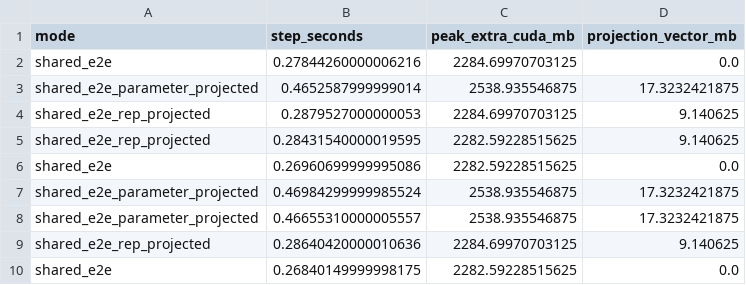
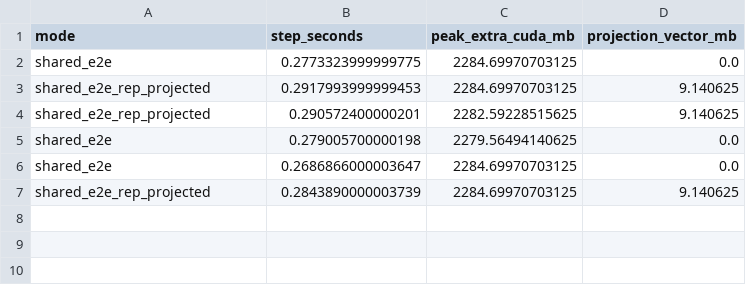
Before and after one commit to junhyun111/gt-super, a CSV file: outputs/detr_gt_auxiliary/shared_e2e_projection_cost_probe_samples.csv, drawn as a sheet.

```diff
--- a/outputs/detr_gt_auxiliary/shared_e2e_projection_cost_probe_samples.csv
+++ b/outputs/detr_gt_auxiliary/shared_e2e_projection_cost_probe_samples.csv
@@ -1,10 +1,7 @@
 mode,step_seconds,peak_extra_cuda_mb,projection_vector_mb
-shared_e2e,0.27844260000006216,2284.69970703125,0.0
-shared_e2e_parameter_projected,0.4652587999999014,2538.935546875,17.3232421875
-shared_e2e_rep_projected,0.2879527000000053,2284.69970703125,9.140625
-shared_e2e_rep_projected,0.28431540000019595,2282.59228515625,9.140625
-shared_e2e,0.26960699999995086,2282.59228515625,0.0
-shared_e2e_parameter_projected,0.46984299999985524,2538.935546875,17.3232421875
-shared_e2e_parameter_projected,0.46655310000005557,2538.935546875,17.3232421875
-shared_e2e_rep_projected,0.28640420000010636,2284.69970703125,9.140625
-shared_e2e,0.26840149999998175,2282.59228515625,0.0
+shared_e2e,0.2773323999999775,2284.69970703125,0.0
+shared_e2e_rep_projected,0.2917993999999453,2284.69970703125,9.140625
+shared_e2e_rep_projected,0.290572400000201,2282.59228515625,9.140625
+shared_e2e,0.279005700000198,2279.56494140625,0.0
+shared_e2e,0.2686866000003647,2284.69970703125,0.0
+shared_e2e_rep_projected,0.2843890000003739,2284.69970703125,9.140625
```
Also changed, not shown: outputs/detr_gt_auxiliary/shared_e2e_projection_cost_probe.csv, 19 other files.
